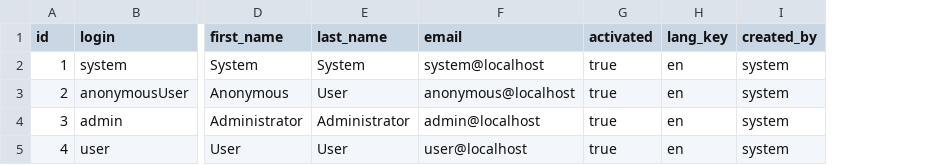
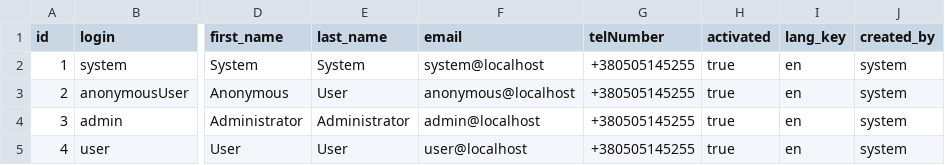
Before and after one commit to dniprolab/dniprolab, a CSV file: src/main/resources/config/liquibase/users.csv, drawn as a sheet; only a part is shown, gaps mark what is left out; the diff names each change by its address in the sheet, - before the commit and + after, or states it on an @@ line.

Commit message:
added telephone number field to entity, DTO, liquibase, web-form

```diff
--- a/src/main/resources/config/liquibase/users.csv
+++ b/src/main/resources/config/liquibase/users.csv
+column G (telNumber), rows 2-5: all +380505145255
```
Also changed, not shown: 10 other files.
